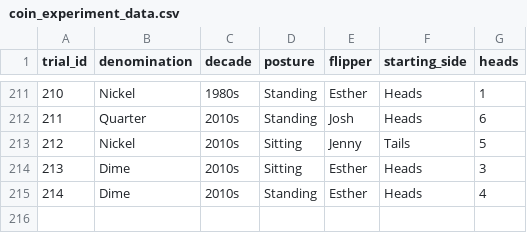
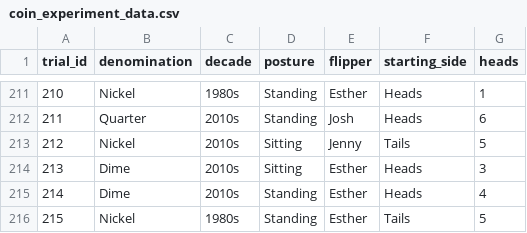
Before and after one commit to jlee2843/830-coin-fairness, a CSV file: data/coin_experiment_data.csv, drawn as a sheet; only a part is shown, gaps mark what is left out; the diff names each change by its address in the sheet, - before the commit and + after, or states it on an @@ line.

Commit message:
Update coin data 2026-07-13T19:33:54

```diff
--- a/data/coin_experiment_data.csv
+++ b/data/coin_experiment_data.csv
+row 216: 215 | Nickel | 1980s | Standing | Esther | Tails | 5
```
